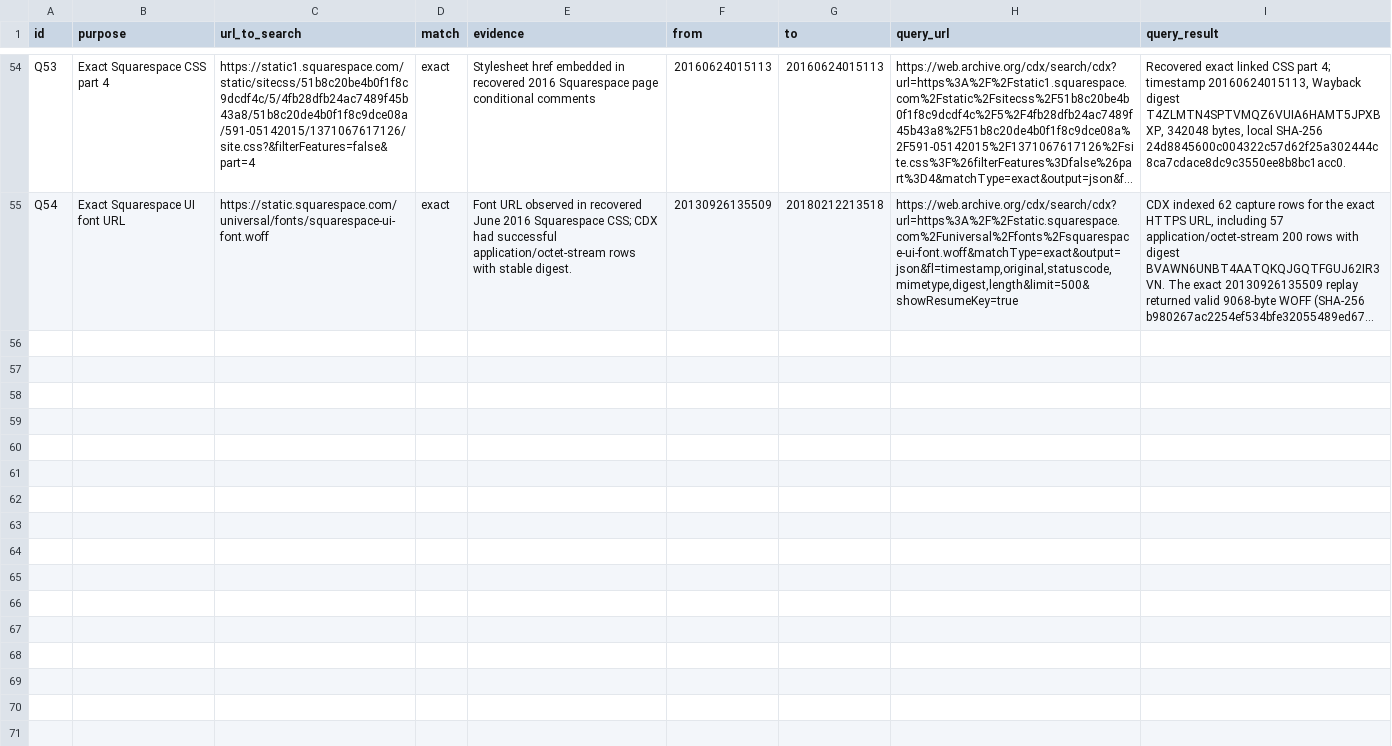
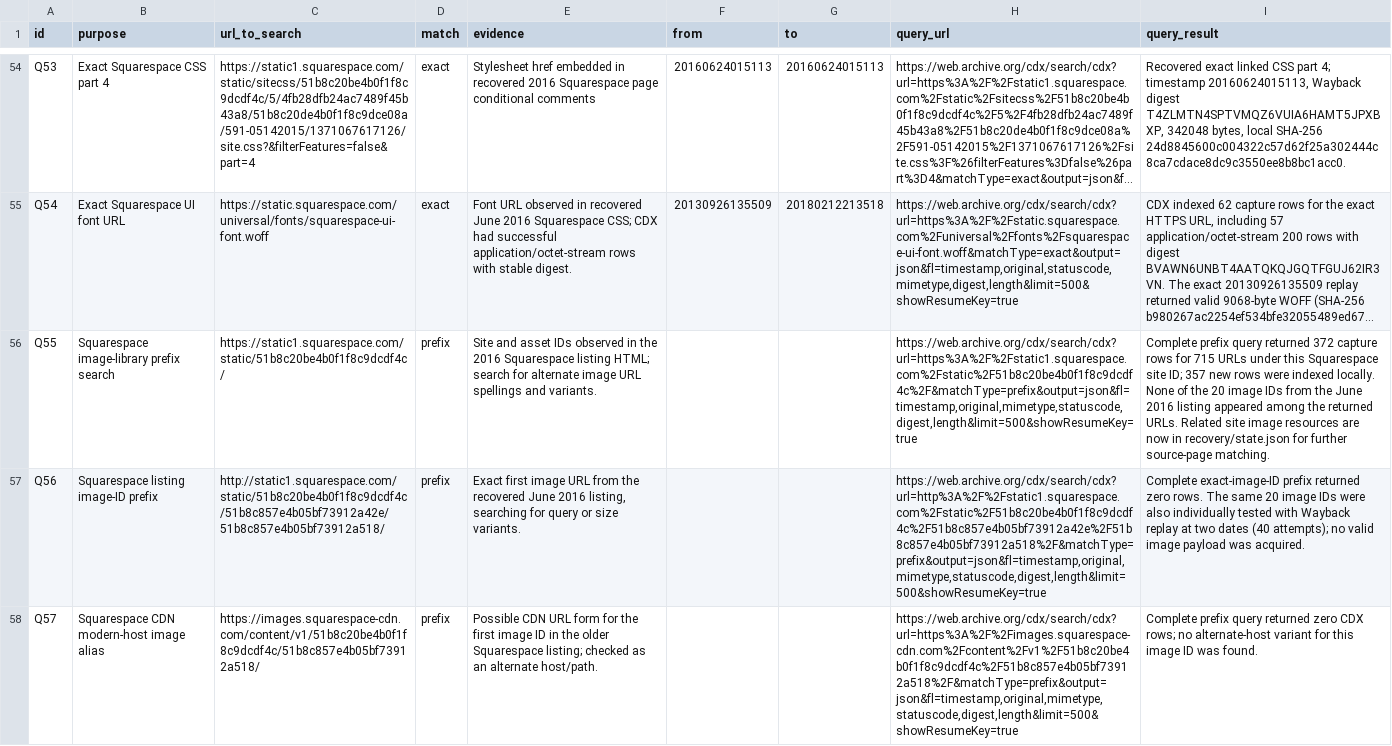
Before and after one commit to keithah/bluescholars, a CSV file: docs/recovery-report/capture-search-queries.csv, drawn as a sheet; only a part is shown, gaps mark what is left out; long unchanged cells end in …; the diff names each change by its address in the sheet, - before the commit and + after, or states it on an @@ line.

Commit message:
Record recovered font and expanded image searches

```diff
--- a/docs/recovery-report/capture-search-queries.csv
+++ b/docs/recovery-report/capture-search-queries.csv
+row 56: Q55 | Squarespace image-library prefix search | https://static1.squarespace.com/static/51b8c20be4b0f1f8c9dcdf4c/ | prefix | Site and asset IDs observed in the 2016 Squarespace listing HTML; search for alternate image URL spellings and variants. |  |  | https://web.archive.org/cdx/search/cdx?url=https%3A%2F%2Fstatic1.squarespace.com%2Fstatic%2F51b8c20be4b0f1f8c9dcdf4c%2F&matchType=prefix&output=json&fl=timestamp,original,mimetype,statuscode,digest,length&limit=500&showResumeKey=true | Complete prefix query returned 372 capture rows for 715 URLs under this Squarespace site ID; 357 new rows were indexed locally. None of the 20 image IDs from the June 2016 listing appeared among the returned URLs. Related site image resources are now in recovery/state.json for further source-page matching.
+row 57: Q56 | Squarespace listing image-ID prefix | http://static1.squarespace.com/static/51b8c20be4b0f1f8c9dcdf4c/51b8c857e4b05bf73912a42e/51b8c857e4b05bf73912a518/ | prefix | Exact first image URL from the recovered June 2016 listing, searching for query or size variants. |  |  | https://web.archive.org/cdx/search/cdx?url=http%3A%2F%2Fstatic1.squarespace.com%2Fstatic%2F51b8c20be4b0f1f8c9dcdf4c%2F51b8c857e4b05bf73912a42e%2F51b8c857e4b05bf73912a518%2F&matchType=prefix&output=json&fl=timestamp,original,mimetype,statuscode,digest,length&limit=500&showResumeKey=true | Complete exact-image-ID prefix returned zero rows. The same 20 image IDs were also individually tested with Wayback replay at two dates (40 attempts); no valid image payload was acquired.
+row 58: Q57 | Squarespace CDN modern-host image alias | https://images.squarespace-cdn.com/content/v1/51b8c20be4b0f1f8c9dcdf4c/51b8c857e4b05bf73912a518/ | prefix | Possible CDN URL form for the first image ID in the older Squarespace listing; checked as an alternate host/path. |  |  | https://web.archive.org/cdx/search/cdx?url=https%3A%2F%2Fimages.squarespace-cdn.com%2Fcontent%2Fv1%2F51b8c20be4b0f1f8c9dcdf4c%2F51b8c857e4b05bf73912a518%2F&matchType=prefix&output=json&fl=timestamp,original,mimetype,statuscode,digest,length&limit=500&showResumeKey=true | Complete prefix query returned zero CDX rows; no alternate-host variant for this image ID was found.
```
Also changed, not shown: 6 other files.
